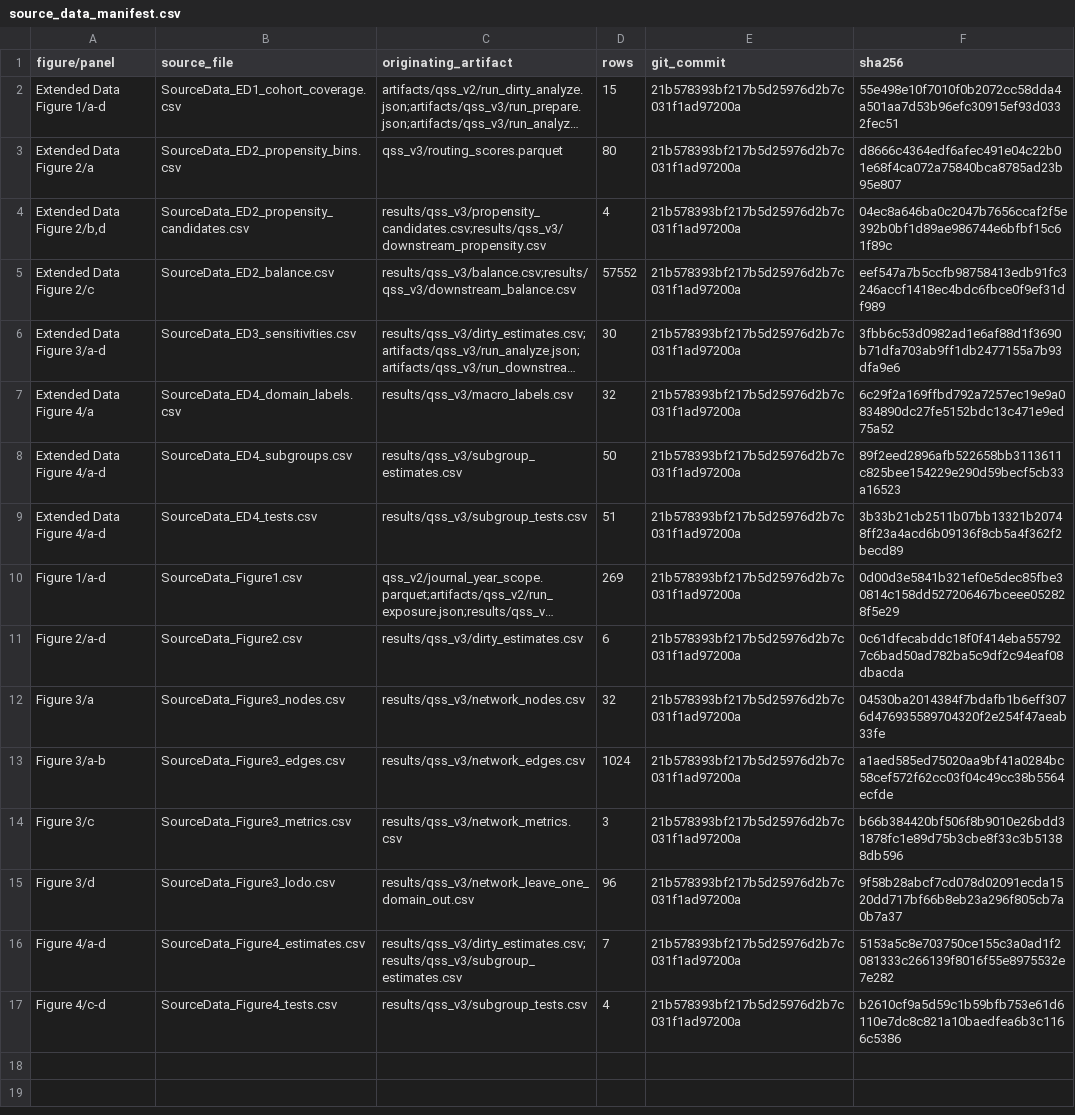
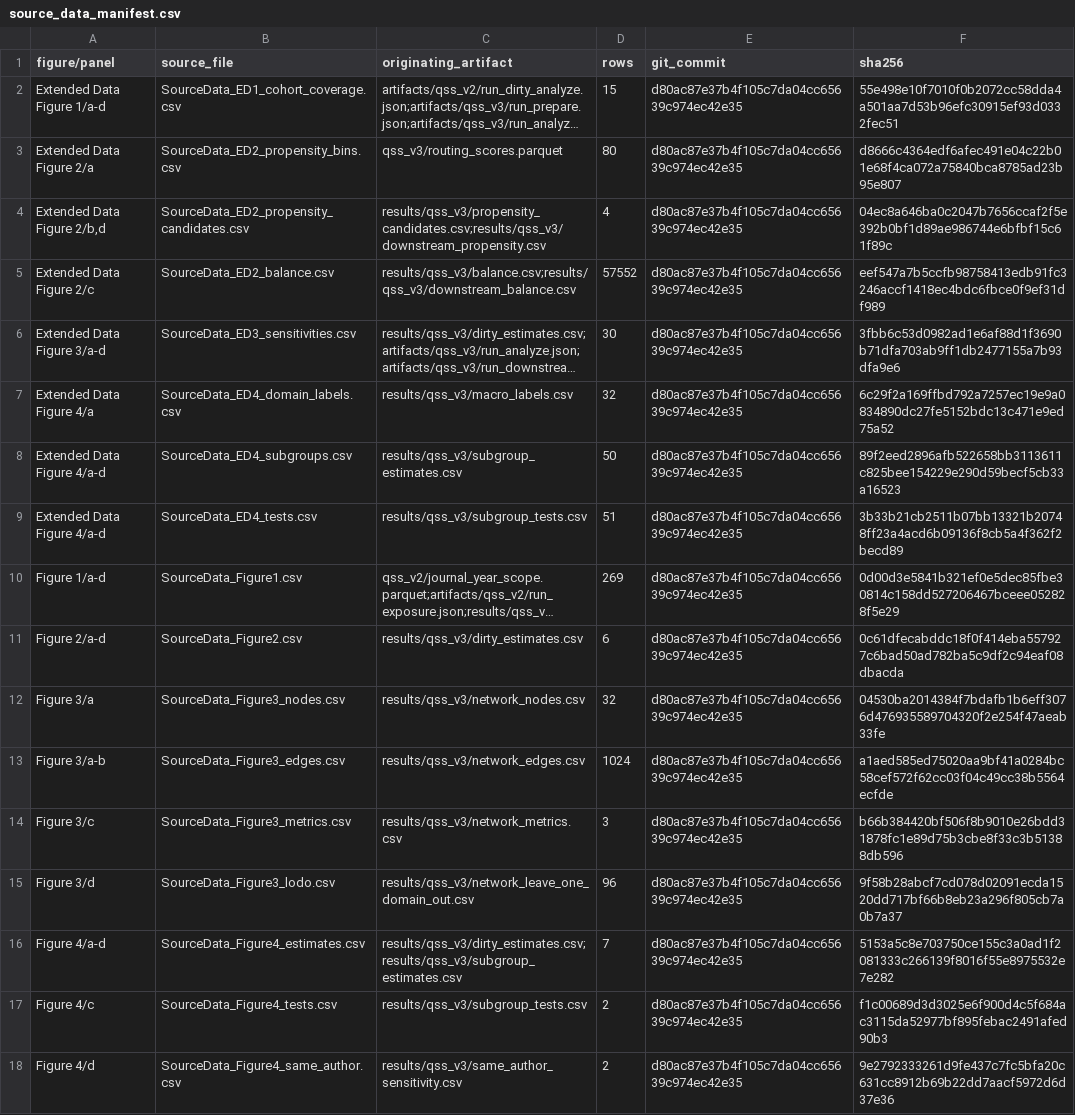
Before and after one commit to Wang-Haining/sci_diff, a CSV file: results/qss_v3/figures/source_data/source_data_manifest.csv, drawn as a sheet; long unchanged cells end in …; the diff names each change by its address in the sheet, - before the commit and + after, or states it on an @@ line.

```diff
--- a/results/qss_v3/figures/source_data/source_data_manifest.csv
+++ b/results/qss_v3/figures/source_data/source_data_manifest.csv
-E2:E17 (git_commit): 21b578393bf217b5d25976d2b7c031f1ad97200a
+E2:E17 (git_commit): d80ac87e37b4f105c7da04cc65639c974ec42e35
-A17 (figure/panel): Figure 4/c-d
+A17 (figure/panel): Figure 4/c
-D17 (rows): 4
+D17 (rows): 2
-F17 (sha256): b2610cf9a5d59c1b59bfb753e61d6110e7dc8c821a10baedfea6b3c1166c5386
+F17 (sha256): f1c00689d3d3025e6f900d4c5f684ac3115da52977bf895febac2491afed90b3
+row 18: Figure 4/d | SourceData_Figure4_same_author.csv | results/qss_v3/same_author_sensitivity.csv | 2 | d80ac87e37b4f105c7da04cc65639c974ec42e35 | 9e2792333261d9fe437c7fc5bfa20c631cc8912b69b22dd7aacf5972d6d37e36
```
Also changed, not shown: results/qss_v3/figures/source_data/SourceData_Figure4_tests.csv, 11 other files.
